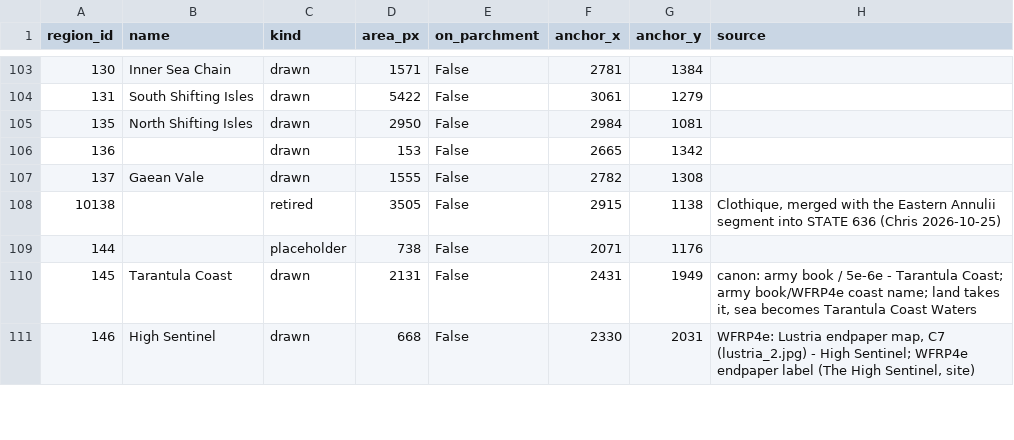
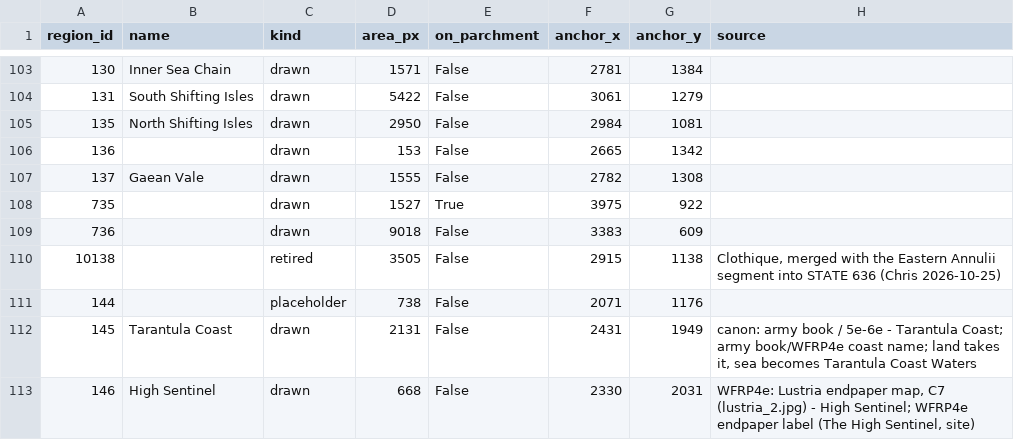
Before and after one commit to DudeChris33/warhammer-fantasy-vic3-mod, a CSV file: mapgen/config/land_regions_worksheet.csv, drawn as a sheet; only a part is shown, gaps mark what is left out.

```diff
--- a/mapgen/config/land_regions_worksheet.csv
+++ b/mapgen/config/land_regions_worksheet.csv
@@ -107,2 +107,4 @@
 "137","Gaean Vale","drawn","1555","False","2782","1308",""
+"735","","drawn","1527","True","3975","922",""
+"736","","drawn","9018","False","3383","609",""
 "10138","","retired","3505","False","2915","1138","Clothique, merged with the Eastern Annulii segment into STATE 636 (Chris 2026-10-25)"
```
Also changed, not shown: 1 other file.
